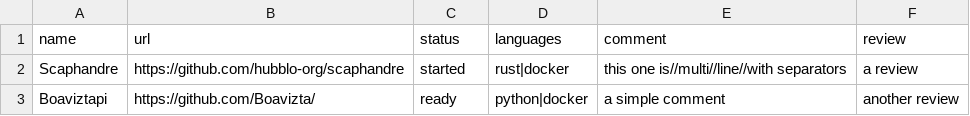
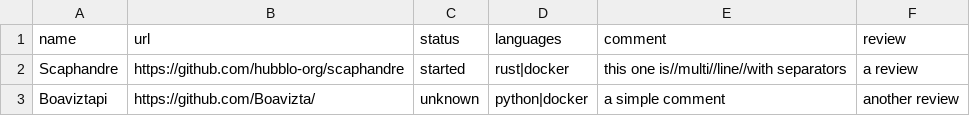
Before and after one commit to gaelduez/datami-tests, a CSV file: examples/csv/data/project-list.csv, drawn as a sheet.

Commit message:
manual change on the pr

```diff
--- a/examples/csv/data/project-list.csv
+++ b/examples/csv/data/project-list.csv
@@ -2,2 +2,2 @@ name,url,status,languages,comment,review
 Scaphandre,https://github.com/hubblo-org/scaphandre,started,rust|docker,this one is//multi//line//with separators,a review
-Boaviztapi,https://github.com/Boavizta/,ready,python|docker,a simple comment,another review
+Boaviztapi,https://github.com/Boavizta/,unknown,python|docker,a simple comment,another review
```
